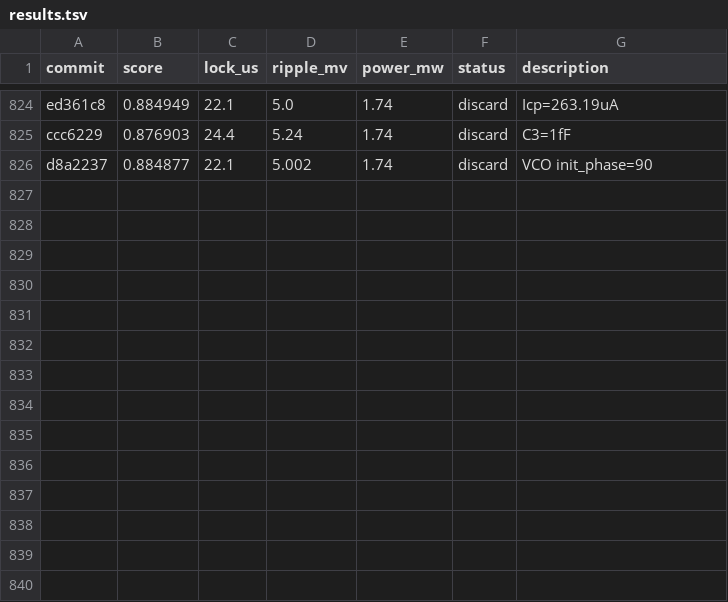
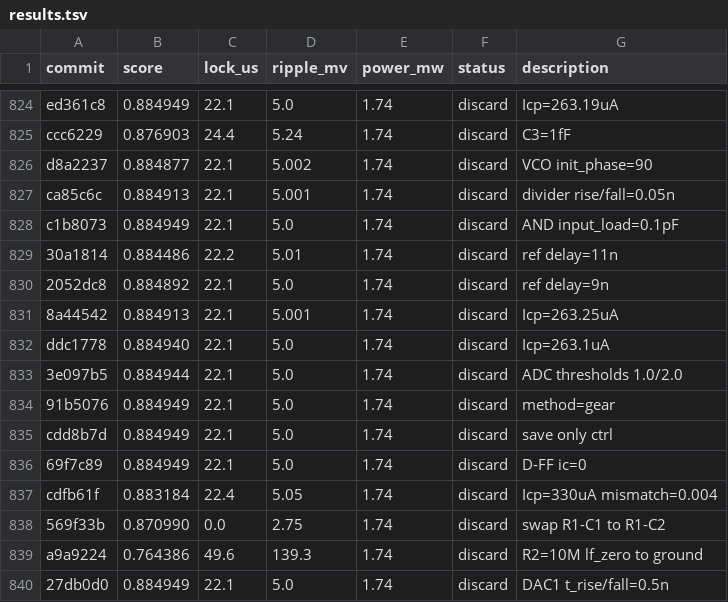
Before and after one commit to edonD/pll-challenge, a TSV file: results.tsv, drawn as a sheet; only a part is shown, gaps mark what is left out; the diff names each change by its address in the sheet, - before the commit and + after, or states it on an @@ line.

Commit message:
results: update leaderboard — exp #840 (score: 0.884949)

```diff
--- a/results.tsv
+++ b/results.tsv
+row 827: ca85c6c | 0.884913 | 22.1 | 5.001 | 1.74 | discard | divider rise/fall=0.05n
+row 828: c1b8073 | 0.884949 | 22.1 | 5.0 | 1.74 | discard | AND input_load=0.1pF
+row 829: 30a1814 | 0.884486 | 22.2 | 5.01 | 1.74 | discard | ref delay=11n
+row 830: 2052dc8 | 0.884892 | 22.1 | 5.0 | 1.74 | discard | ref delay=9n
+row 831: 8a44542 | 0.884913 | 22.1 | 5.001 | 1.74 | discard | Icp=263.25uA
+row 832: ddc1778 | 0.884940 | 22.1 | 5.0 | 1.74 | discard | Icp=263.1uA
+row 833: 3e097b5 | 0.884944 | 22.1 | 5.0 | 1.74 | discard | ADC thresholds 1.0/2.0
+row 834: 91b5076 | 0.884949 | 22.1 | 5.0 | 1.74 | discard | method=gear
+row 835: cdd8b7d | 0.884949 | 22.1 | 5.0 | 1.74 | discard | save only ctrl
+row 836: 69f7c89 | 0.884949 | 22.1 | 5.0 | 1.74 | discard | D-FF ic=0
+row 837: cdfb61f | 0.883184 | 22.4 | 5.05 | 1.74 | discard | Icp=330uA mismatch=0.004
+row 838: 569f33b | 0.870990 | 0.0 | 2.75 | 1.74 | discard | swap R1-C1 to R1-C2
+row 839: a9a9224 | 0.764386 | 49.6 | 139.3 | 1.74 | discard | R2=10M lf_zero to ground
+row 840: 27db0d0 | 0.884949 | 22.1 | 5.0 | 1.74 | discard | DAC1 t_rise/fall=0.5n
```
